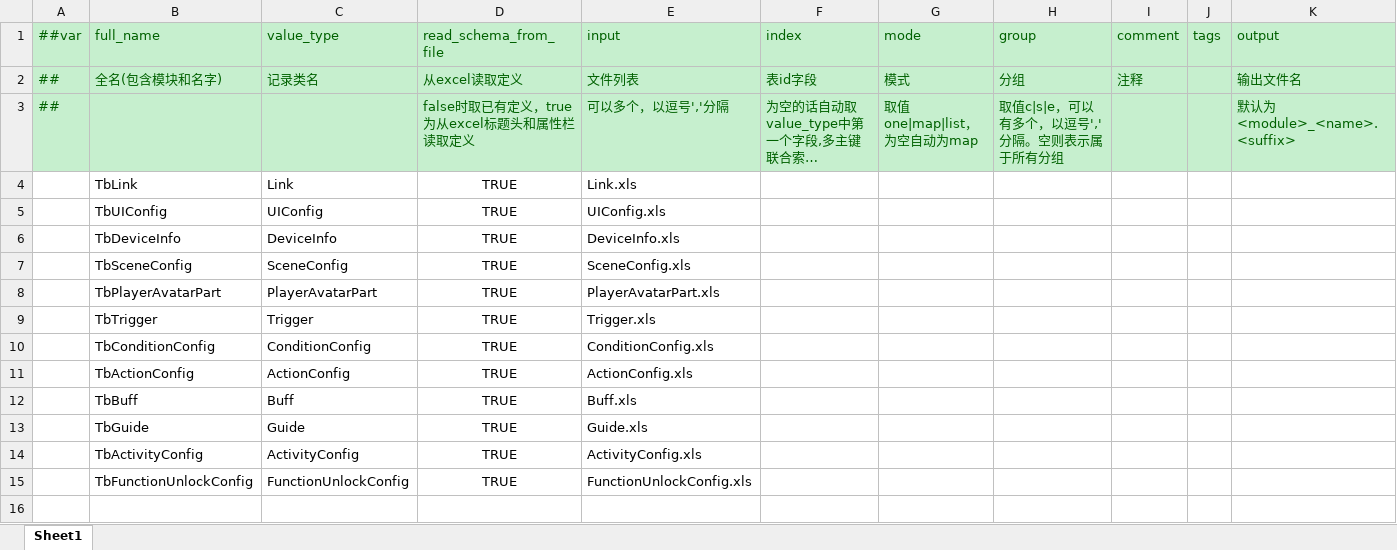
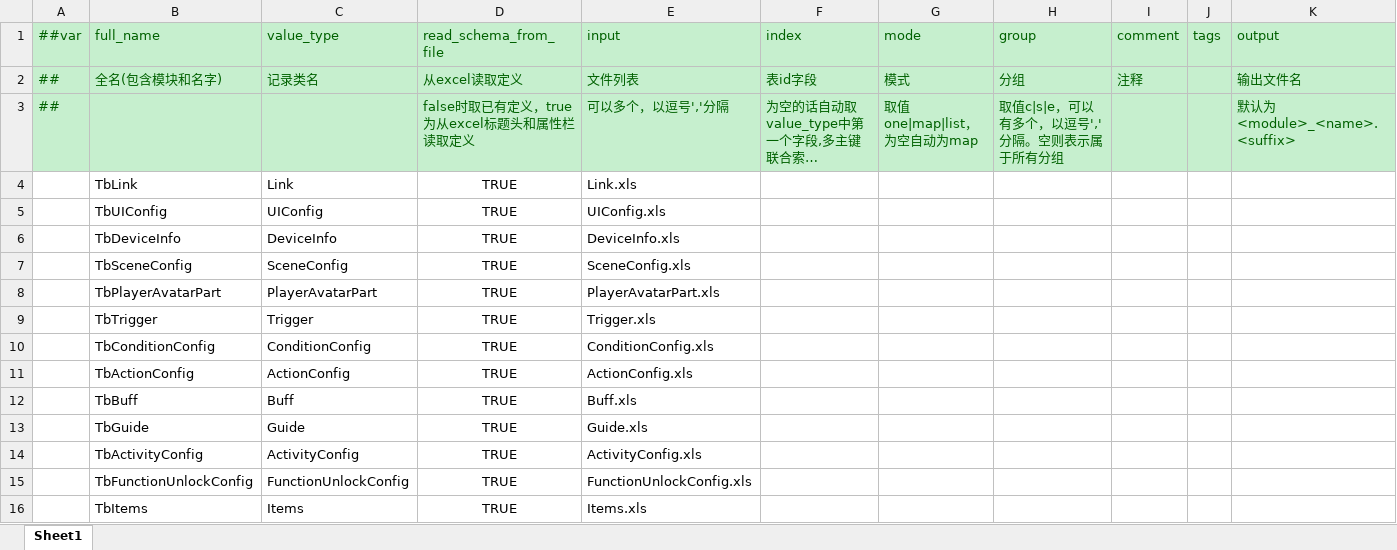
Before and after one commit to code10088/HelloWorld, an Excel workbook: Luban/Datas/__tables__.xlsx, sheet Sheet1, drawn as a sheet; long unchanged cells end in …; values as stored, in another font and other column widths than the file's, no borders; the diff names each change by its address in the sheet, - before the commit and + after, or states it on an @@ line.

```diff
--- a/Luban/Datas/__tables__.xlsx (sheet Sheet1)
+++ b/Luban/Datas/__tables__.xlsx (sheet Sheet1)
+row 16:  | TbItems | Items | TRUE | Items.xls
```
Also changed, not shown: 21 other files.
